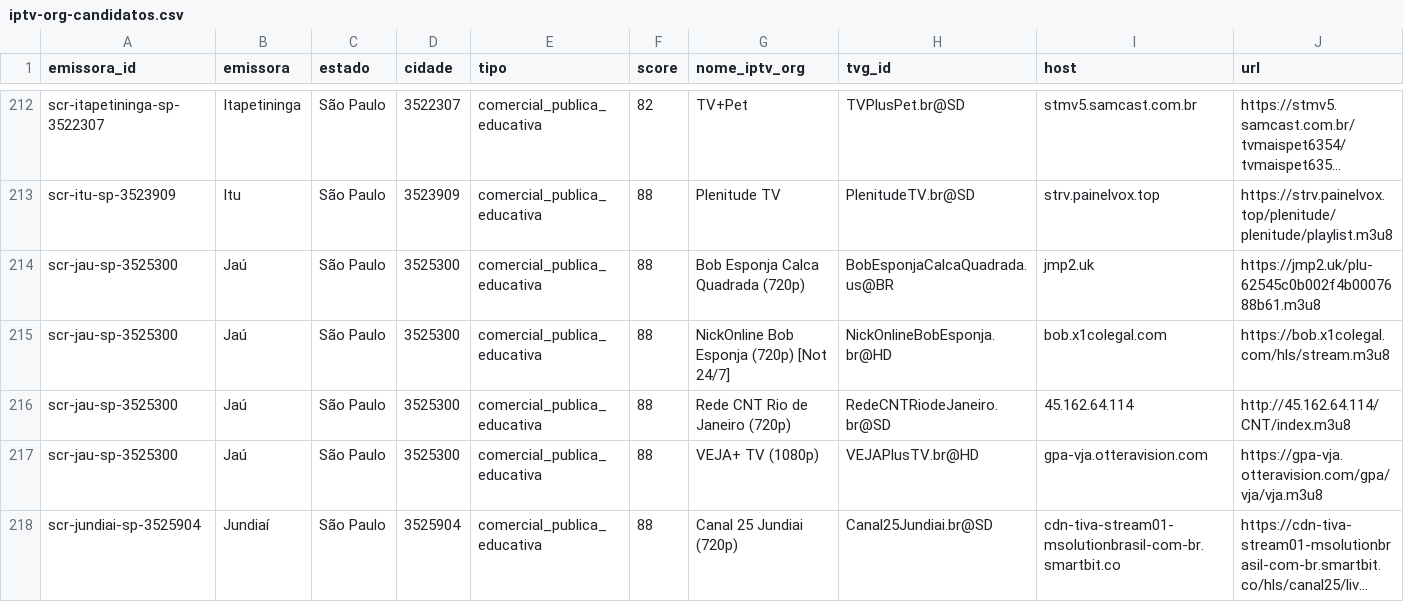
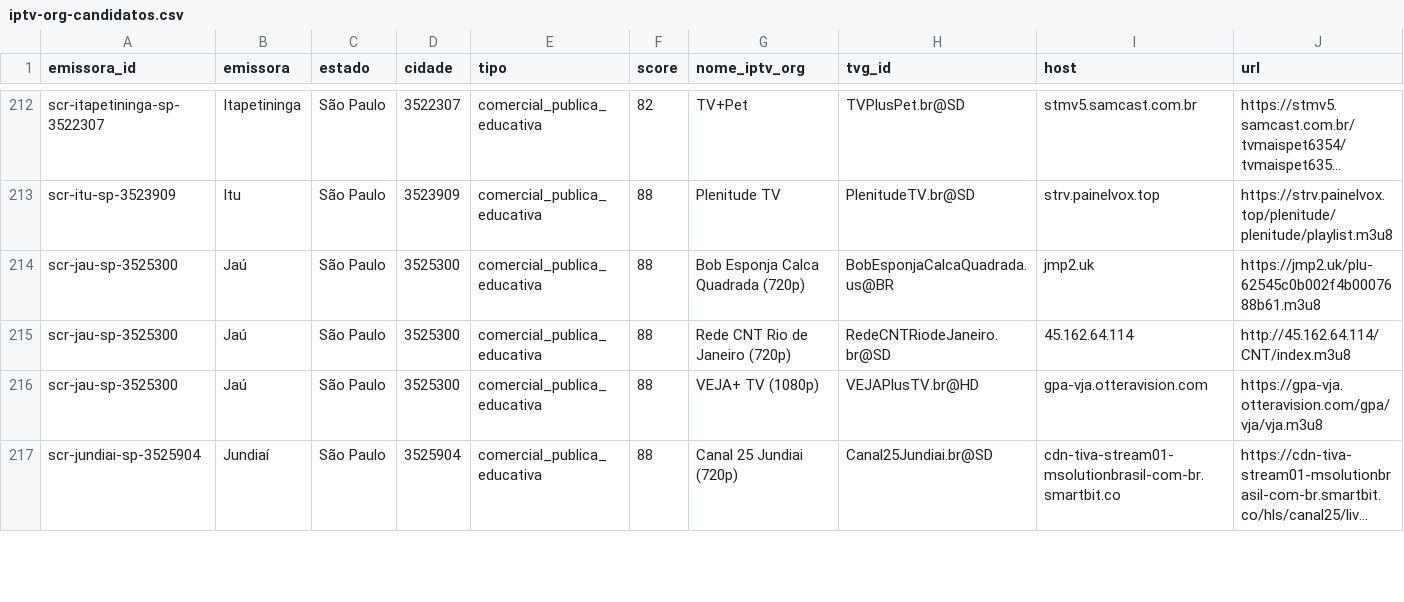
Before and after one commit to josemtocco/brasil-tv-m3u-scr-v3, a CSV file: output/iptv-org-candidatos.csv, drawn as a sheet; only a part is shown, gaps mark what is left out; long unchanged cells end in …; the diff names each change by its address in the sheet, - before the commit and + after, or states it on an @@ line.

```diff
--- a/output/iptv-org-candidatos.csv
+++ b/output/iptv-org-candidatos.csv
-row 215: scr-jau-sp-3525300 | Jaú | São Paulo | 3525300 | comercial_publica_educativa | 88 | NickOnline Bob Esponja (720p) [Not 24/7] | NickOnlineBobEsponja.br@HD | bob.x1colegal.com | https://bob.x1colegal.com/hls/stream.m3u8
```
Also changed, not shown: 2 other files.
